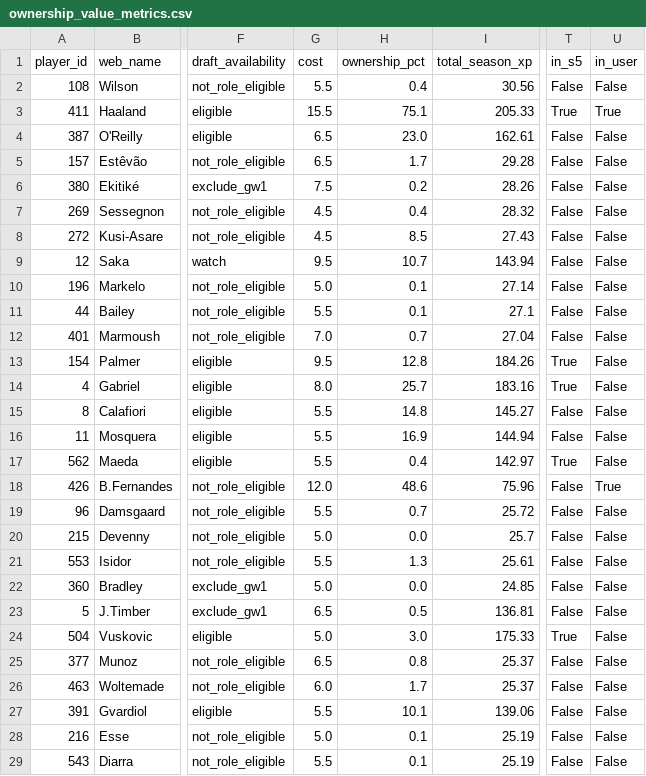
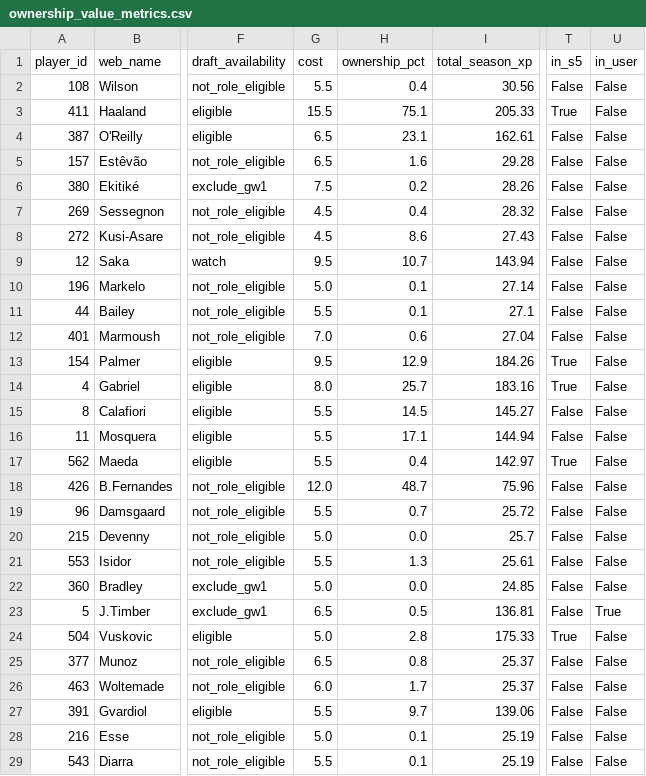
Before and after one commit to JubileeZ/fpl-jubilee-ascent, a CSV file: data/research/ownership-value-explorer/ownership_value_metrics.csv, drawn as a sheet; only a part is shown, gaps mark what is left out; the diff covers the shown part only; the diff names each change by its address in the sheet, - before the commit and + after, or states it on an @@ line.

```diff
--- a/data/research/ownership-value-explorer/ownership_value_metrics.csv
+++ b/data/research/ownership-value-explorer/ownership_value_metrics.csv
-U3 (in_user): True
+U3 (in_user): False
-H4 (ownership_pct): 23.0
+H4 (ownership_pct): 23.1
-H5 (ownership_pct): 1.7
+H5 (ownership_pct): 1.6
-H8 (ownership_pct): 8.5
+H8 (ownership_pct): 8.6
-H12 (ownership_pct): 0.7
+H12 (ownership_pct): 0.6
-H13 (ownership_pct): 12.8
+H13 (ownership_pct): 12.9
-H15 (ownership_pct): 14.8
+H15 (ownership_pct): 14.5
-H16 (ownership_pct): 16.9
+H16 (ownership_pct): 17.1
-H18 (ownership_pct): 48.6
+H18 (ownership_pct): 48.7
-U18 (in_user): True
+U18 (in_user): False
-U23 (in_user): False
+U23 (in_user): True
-H24 (ownership_pct): 3.0
+H24 (ownership_pct): 2.8
-H27 (ownership_pct): 10.1
+H27 (ownership_pct): 9.7
```
Also changed, not shown: 3 moved rows and 84 edited cells elsewhere in this file, data/research/ownership-value-explorer/season_projections.csv, 6 other files.
